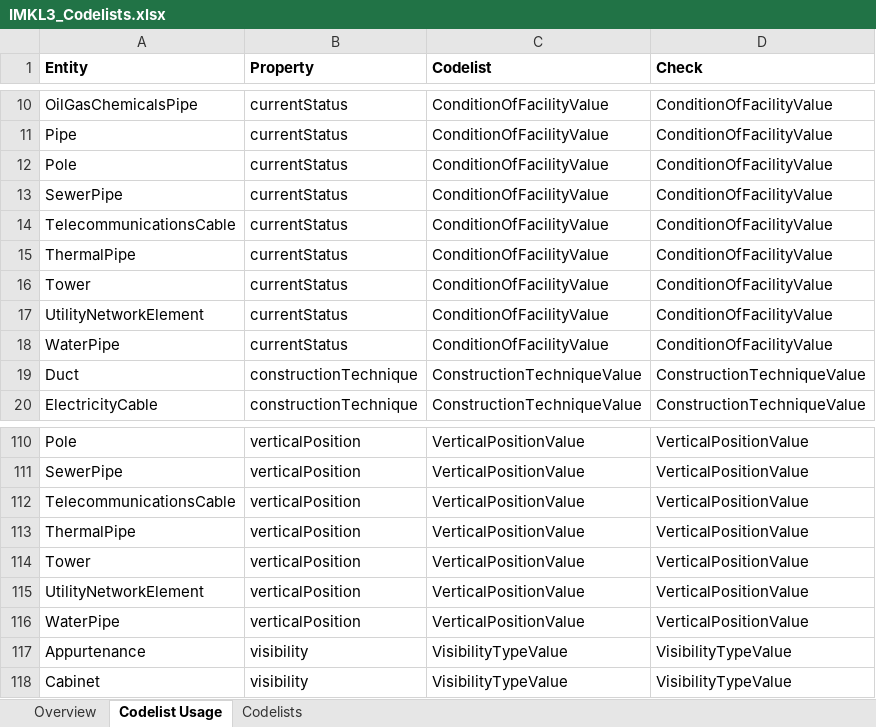
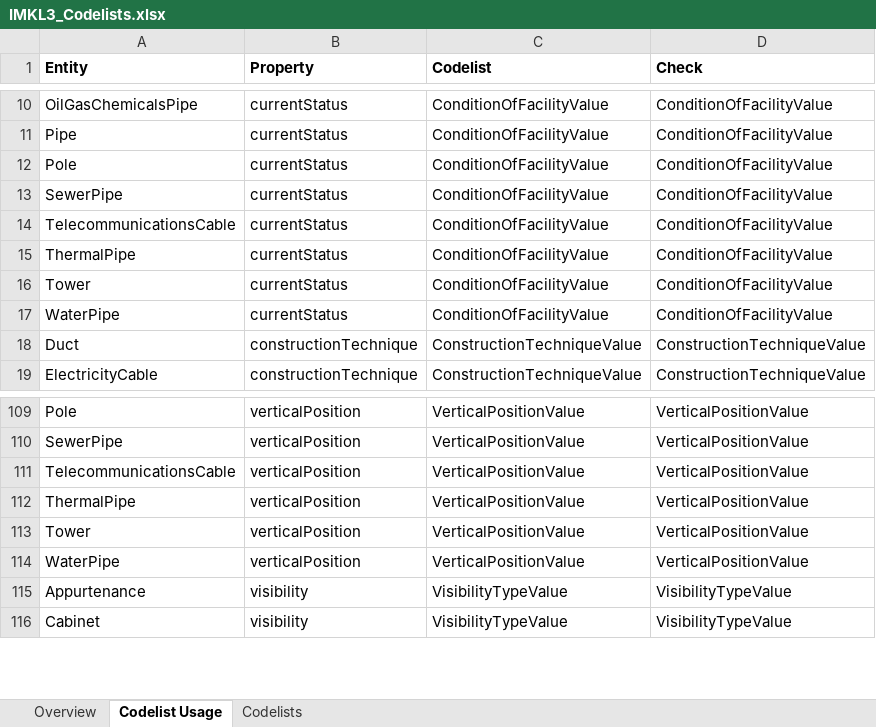
Before and after one commit to belgif/ICEGthema-imkl, an Excel workbook: implementation/Documentation/IMKL3_Codelists.xlsx, sheet Codelist Usage, drawn as a sheet; only a part is shown, gaps mark what is left out; values as stored, in another font and other column widths than the file's, no borders; the diff names each change by its address in the sheet, - before the commit and + after, or states it on an @@ line.

Commit message:
Remove abstract objects from codelist usage for clarity

```diff
--- a/implementation/Documentation/IMKL3_Codelists.xlsx (sheet Codelist Usage)
+++ b/implementation/Documentation/IMKL3_Codelists.xlsx (sheet Codelist Usage)
-row 17: UtilityNetworkElement | currentStatus | ConditionOfFacilityValue | ConditionOfFacilityValue
-row 115: UtilityNetworkElement | verticalPosition | VerticalPositionValue | VerticalPositionValue
```
Also changed, not shown: formulas that keep their value.
